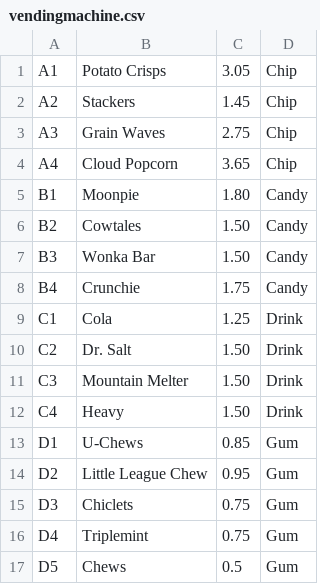
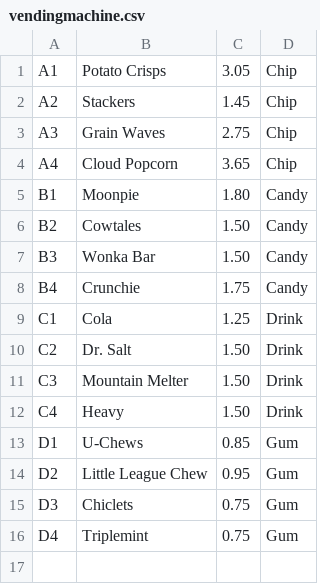
Before and after one commit to kdisharoon/vending-machine, a CSV file: vendingmachine.csv, drawn as a sheet; the diff names each change by its address in the sheet, - before the commit and + after, or states it on an @@ line.

```diff
--- a/vendingmachine.csv
+++ b/vendingmachine.csv
-row 17: D5 | Chews | 0.5 | Gum
```
Also changed, not shown: 3 other files.
